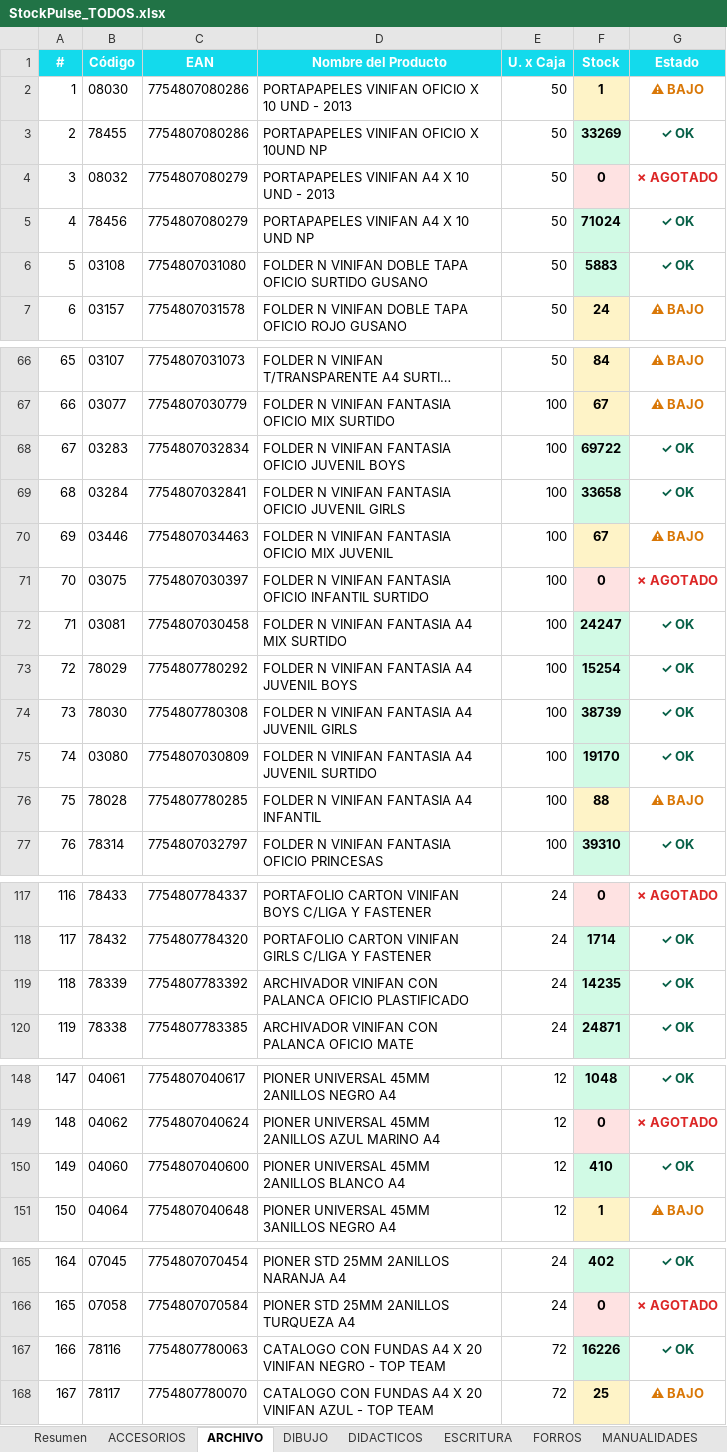
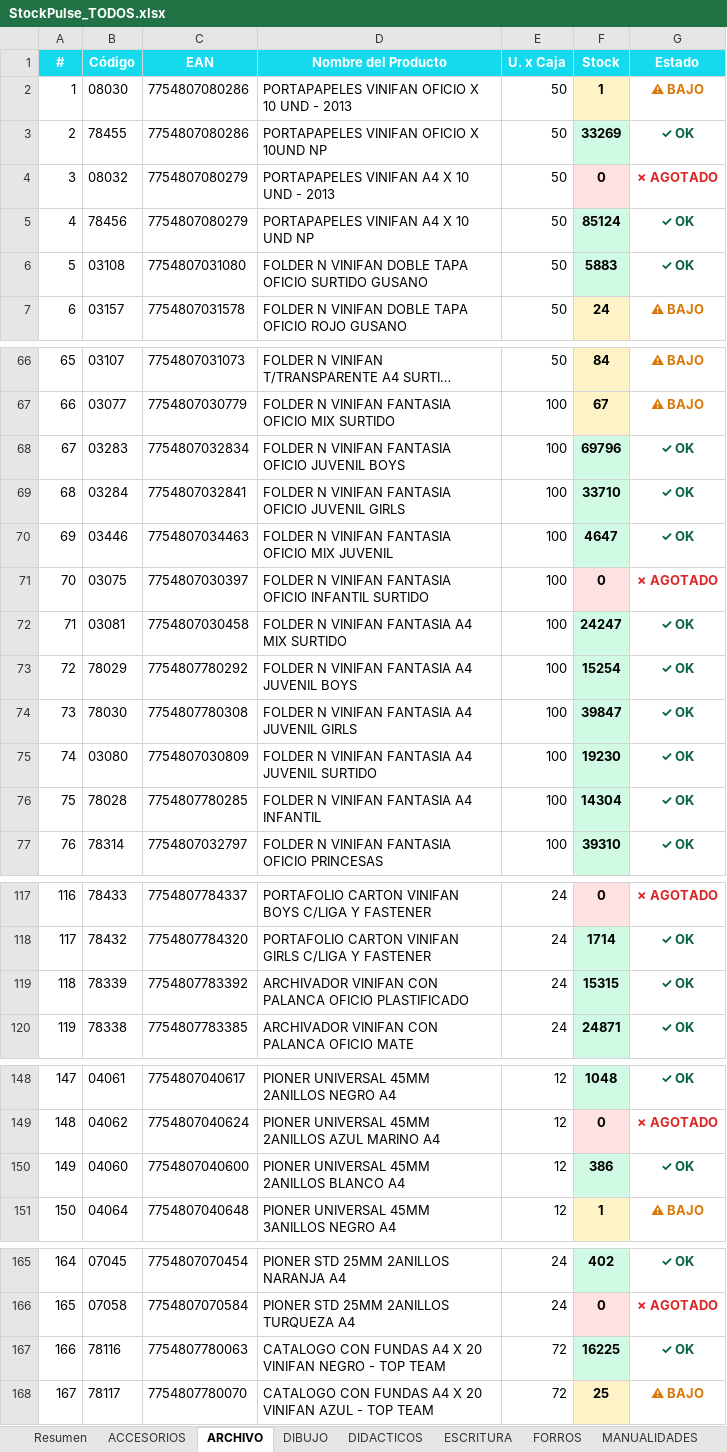
Before and after one commit to CarlosCus1/Stock_Reporter, an Excel workbook: reports/StockPulse_TODOS.xlsx, sheet ARCHIVO, drawn as a sheet; only a part is shown, gaps mark what is left out; long unchanged cells end in …; values as stored, in another font and other column widths than the file's, no borders; the diff names each change by its address in the sheet, - before the commit and + after, or states it on an @@ line.

```diff
--- a/reports/StockPulse_TODOS.xlsx (sheet ARCHIVO)
+++ b/reports/StockPulse_TODOS.xlsx (sheet ARCHIVO)
-F5 (Stock): 71024
+F5 (Stock): 85124
-F68 (Stock): 69722
+F68 (Stock): 69796
-F69 (Stock): 33658
+F69 (Stock): 33710
-F70 (Stock): 67
+F70 (Stock): 4647
-F70 fill: #FEF3C7
+F70 fill: #D1FAE5
-G70 (Estado): ⚠ BAJO
+G70 (Estado): ✓ OK
-G70 text colour: #D97706
+G70 text colour: #065F46
-F74 (Stock): 38739
+F74 (Stock): 39847
-F75 (Stock): 19170
+F75 (Stock): 19230
-F76 (Stock): 88
+F76 (Stock): 14304
-F76 fill: #FEF3C7
+F76 fill: #D1FAE5
-G76 (Estado): ⚠ BAJO
+G76 (Estado): ✓ OK
-G76 text colour: #D97706
+G76 text colour: #065F46
-F119 (Stock): 14235
+F119 (Stock): 15315
-F150 (Stock): 410
+F150 (Stock): 386
-F167 (Stock): 16226
+F167 (Stock): 16225
```
Also changed, not shown: sheet Resumen, sheet REPRESENTADAS, sheet PELOTAS, sheet METALICA, sheet ACCESORIOS, reports/StockPulse_ESCOLAR.xlsx, reports/StockPulse_PELOTAS.xlsx, 1 other file.
